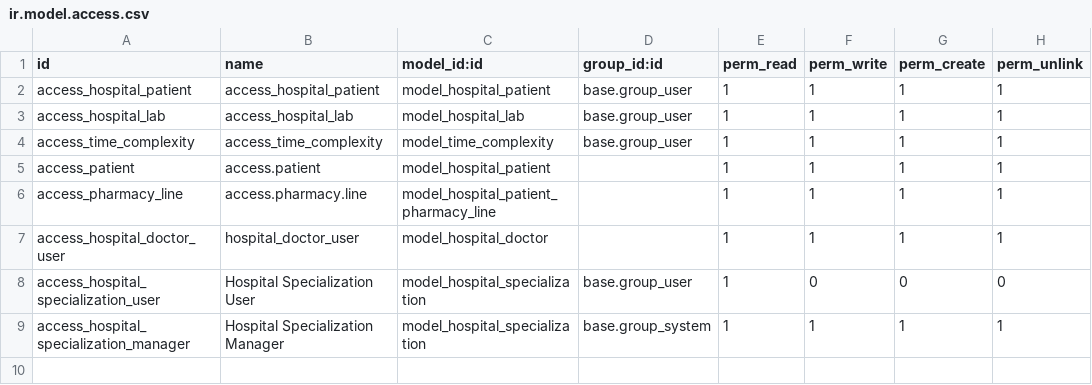
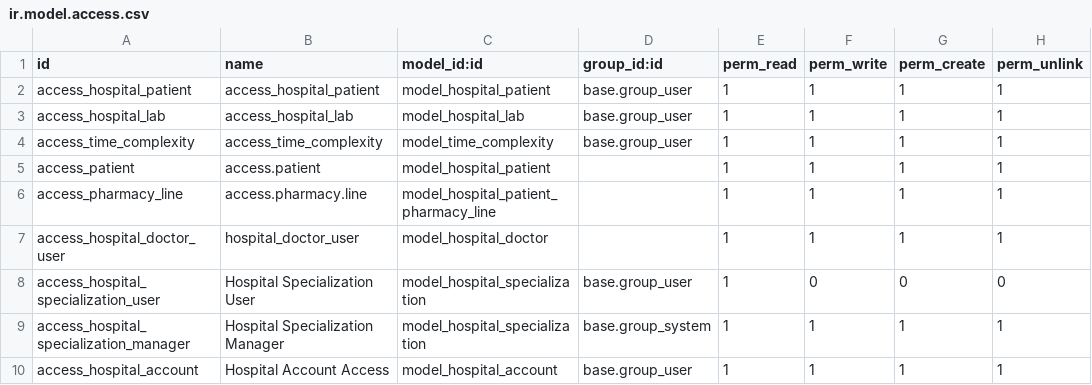
Before and after one commit to Ateeb601/doc_hospital, a CSV file: security/ir.model.access.csv, drawn as a sheet; the diff names each change by its address in the sheet, - before the commit and + after, or states it on an @@ line.

```diff
--- a/security/ir.model.access.csv
+++ b/security/ir.model.access.csv
+row 10: access_hospital_account | Hospital Account Access | model_hospital_account | base.group_user | 1 | 1 | 1 | 1
```
Also changed, not shown: 4 other files.
